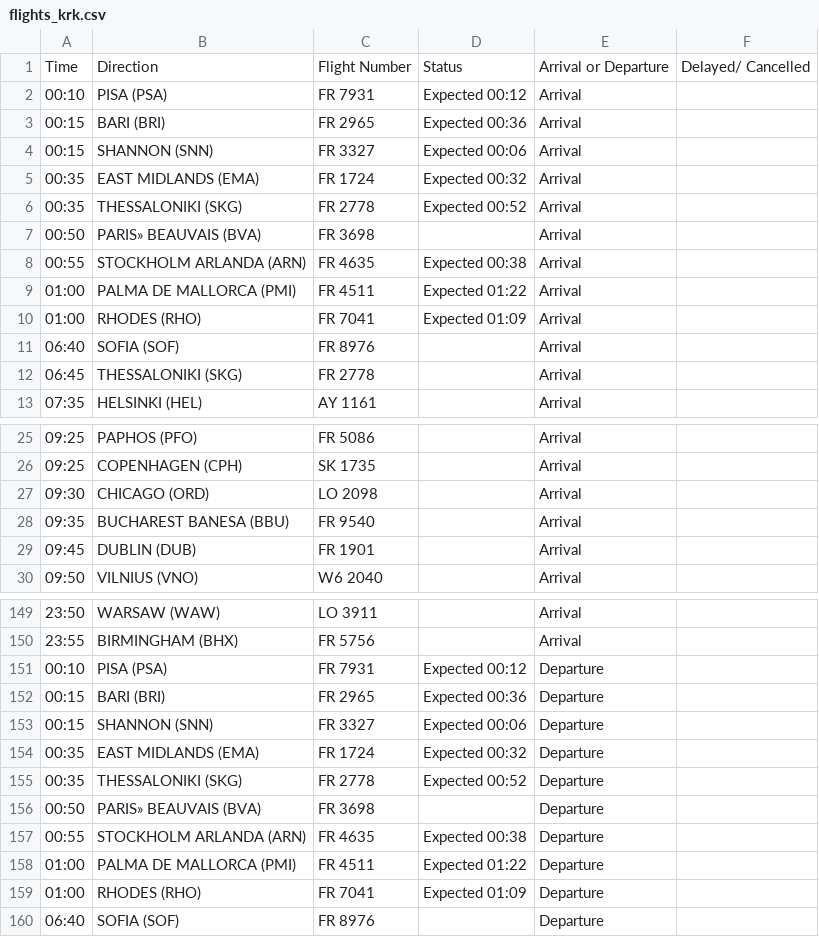
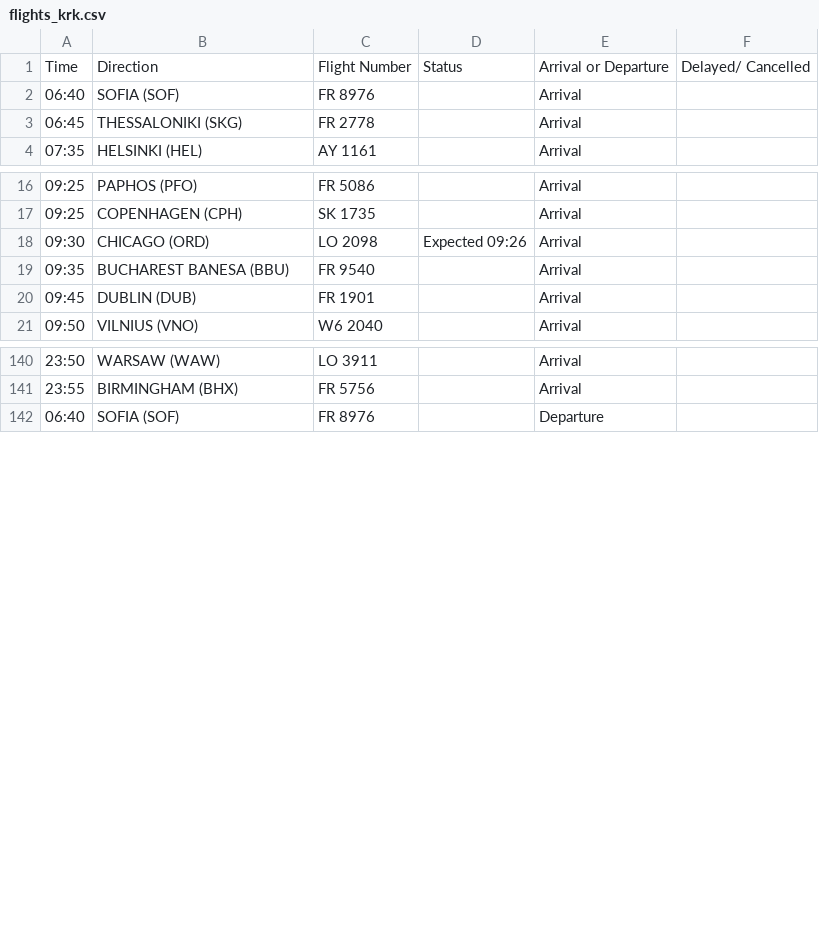
Before and after one commit to ljswierzawska/flights-krakow, a CSV file: flights_krk.csv, drawn as a sheet; only a part is shown, gaps mark what is left out; the diff covers the shown part only.

```diff
--- a/flights_krk.csv
+++ b/flights_krk.csv
@@ -1,11 +1,2 @@
 Time,Direction,Flight Number,Status,Arrival or Departure,Delayed/ Cancelled
-00:10,PISA (PSA),FR 7931,Expected 00:12,Arrival,
-00:15,BARI (BRI),FR 2965,Expected 00:36,Arrival,
-00:15,SHANNON (SNN),FR 3327,Expected 00:06,Arrival,
-00:35,EAST MIDLANDS (EMA),FR 1724,Expected 00:32,Arrival,
-00:35,THESSALONIKI (SKG),FR 2778,Expected 00:52,Arrival,
-00:50,PARIS» BEAUVAIS (BVA),FR 3698,,Arrival,
-00:55,STOCKHOLM ARLANDA (ARN),FR 4635,Expected 00:38,Arrival,
-01:00,PALMA DE MALLORCA (PMI),FR 4511,Expected 01:22,Arrival,
-01:00,RHODES (RHO),FR 7041,Expected 01:09,Arrival,
 06:40,SOFIA (SOF),FR 8976,,Arrival,
@@ -26,3 +17,3 @@ Time,Direction,Flight Number,Status,Arrival or Departure,Delayed/ Cancelled
 09:25,COPENHAGEN (CPH),SK 1735,,Arrival,
-09:30,CHICAGO (ORD),LO 2098,,Arrival,
+09:30,CHICAGO (ORD),LO 2098,Expected 09:26,Arrival,
 09:35,BUCHAREST BANESA (BBU),FR 9540,,Arrival,
@@ -150,11 +141,2 @@ Time,Direction,Flight Number,Status,Arrival or Departure,Delayed/ Cancelled
 23:55,BIRMINGHAM (BHX),FR 5756,,Arrival,
-00:10,PISA (PSA),FR 7931,Expected 00:12,Departure,
-00:15,BARI (BRI),FR 2965,Expected 00:36,Departure,
-00:15,SHANNON (SNN),FR 3327,Expected 00:06,Departure,
-00:35,EAST MIDLANDS (EMA),FR 1724,Expected 00:32,Departure,
-00:35,THESSALONIKI (SKG),FR 2778,Expected 00:52,Departure,
-00:50,PARIS» BEAUVAIS (BVA),FR 3698,,Departure,
-00:55,STOCKHOLM ARLANDA (ARN),FR 4635,Expected 00:38,Departure,
-01:00,PALMA DE MALLORCA (PMI),FR 4511,Expected 01:22,Departure,
-01:00,RHODES (RHO),FR 7041,Expected 01:09,Departure,
 06:40,SOFIA (SOF),FR 8976,,Departure,
```
Also changed, not shown: 1 moved row and 1 edited cell elsewhere in this file.
